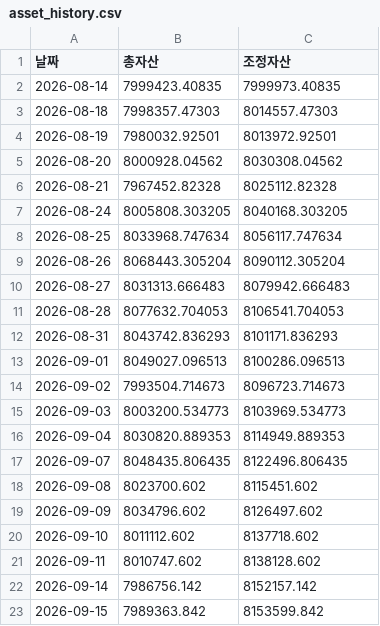
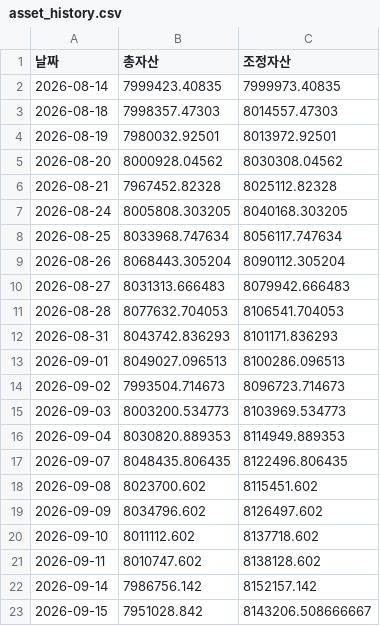
Before and after one commit to frel7022-png/Ochestration, a CSV file: asset_history.csv, drawn as a sheet.

```diff
--- a/asset_history.csv
+++ b/asset_history.csv
@@ -22,2 +22,2 @@
 2026-09-14,7986756.142,8152157.142
-2026-09-15,7989363.842,8153599.842
+2026-09-15,7951028.842,8143206.508666667
```
Also changed, not shown: bigcap_history.csv, claude_daily_notes.csv, 3 other files.
